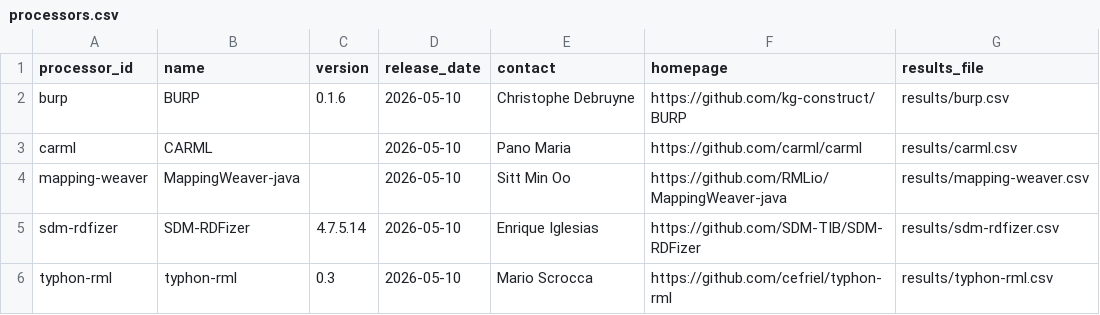
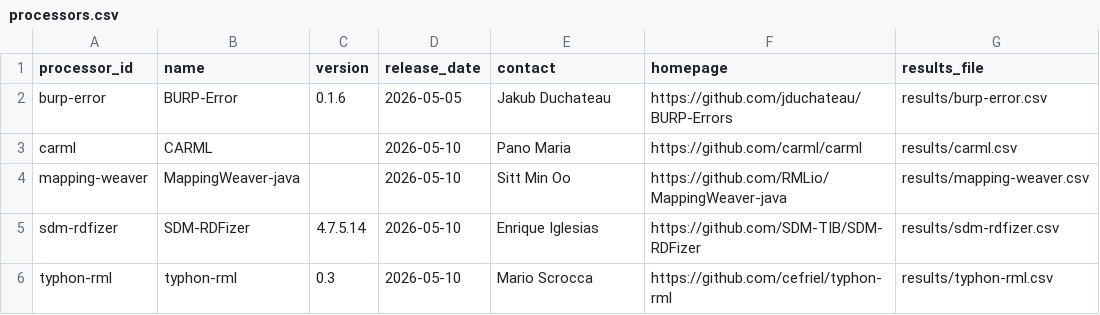
Before and after one commit to kg-construct/implementation-report, a CSV file: data/processors.csv, drawn as a sheet.

Commit message:
Rename BURP to BURP-Error

```diff
--- a/data/processors.csv
+++ b/data/processors.csv
@@ -1,3 +1,3 @@
 processor_id,name,version,release_date,contact,homepage,results_file
-burp,BURP,0.1.6,2026-05-10,Christophe Debruyne,https://github.com/kg-construct/BURP,"results/burp.csv"
+burp-error,BURP-Error,0.1.6,2026-05-05,Jakub Duchateau,https://github.com/jduchateau/BURP-Errors,"results/burp-error.csv"
 carml,CARML,,2026-05-10,Pano Maria,https://github.com/carml/carml,"results/carml.csv"
```
Also changed, not shown: 2 other files.
